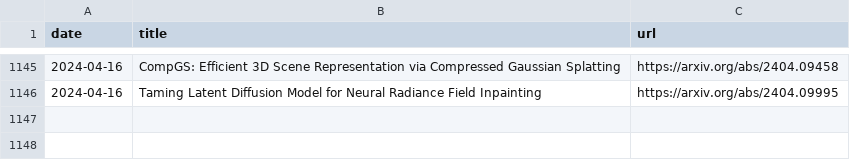
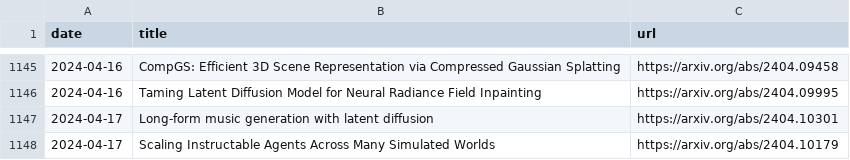
Before and after one commit to l-yohai/daily_papers_ko, a CSV file: paper_logs/papers_list.csv, drawn as a sheet; only a part is shown, gaps mark what is left out.

Commit message:
Update README and daily papers

```diff
--- a/paper_logs/papers_list.csv
+++ b/paper_logs/papers_list.csv
@@ -1146 +1146,3 @@ date,title,url
 2024-04-16,Taming Latent Diffusion Model for Neural Radiance Field Inpainting,https://arxiv.org/abs/2404.09995
+2024-04-17,Long-form music generation with latent diffusion,https://arxiv.org/abs/2404.10301
+2024-04-17,Scaling Instructable Agents Across Many Simulated Worlds,https://arxiv.org/abs/2404.10179
```
Also changed, not shown: 1 other file.
